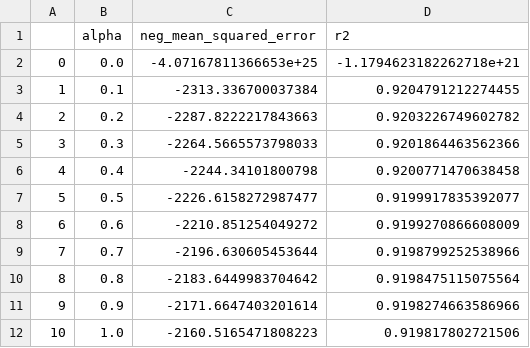
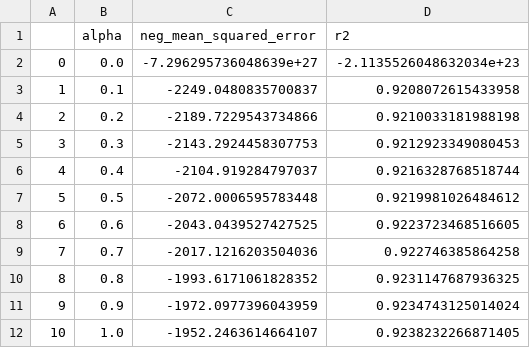
Before and after one commit to semlawer/ML-Predict-Covid-Rates, a CSV file: notebooks/ridge_fs_search.csv, drawn as a sheet.

```diff
--- a/notebooks/ridge_fs_search.csv
+++ b/notebooks/ridge_fs_search.csv
@@ -1,12 +1,12 @@
 ,alpha,neg_mean_squared_error,r2
-0,0.0,-4.07167811366653e+25,-1.1794623182262718e+21
-1,0.1,-2313.336700037384,0.9204791212274455
-2,0.2,-2287.8222217843663,0.9203226749602782
-3,0.3,-2264.5665573798033,0.9201864463562366
-4,0.4,-2244.34101800798,0.9200771470638458
-5,0.5,-2226.6158272987477,0.9199917835392077
-6,0.6,-2210.851254049272,0.9199270866608009
-7,0.7,-2196.630605453644,0.9198799252538966
-8,0.8,-2183.6449983704642,0.9198475115075564
-9,0.9,-2171.6647403201614,0.9198274663586966
-10,1.0,-2160.5165471808223,0.919817802721506
+0,0.0,-7.296295736048639e+27,-2.1135526048632034e+23
+1,0.1,-2249.0480835700837,0.9208072615433958
+2,0.2,-2189.7229543734866,0.9210033181988198
+3,0.3,-2143.2924458307753,0.9212923349080453
+4,0.4,-2104.919284797037,0.9216328768518744
+5,0.5,-2072.0006595783448,0.9219981026484612
+6,0.6,-2043.0439527427525,0.9223723468516605
+7,0.7,-2017.1216203504036,0.922746385864258
+8,0.8,-1993.6171061828352,0.9231147687936325
+9,0.9,-1972.0977396043959,0.9234743125014024
+10,1.0,-1952.2463614664107,0.9238232266871405
```
Also changed, not shown: notebooks/lasso_fs_search.csv, 2 other files.
